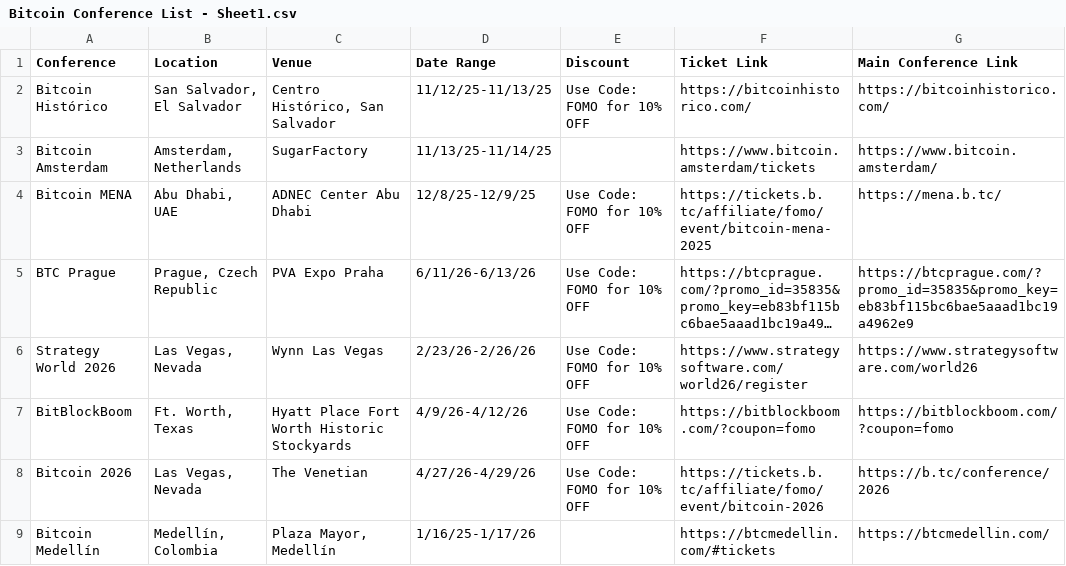
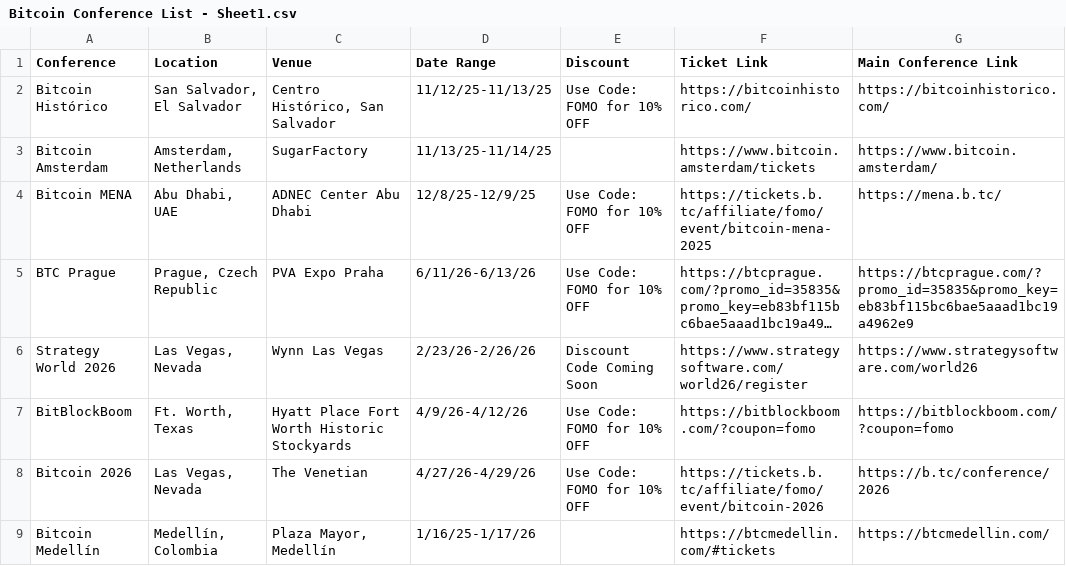
Before and after one commit to goldisdying/proofofconference, a CSV file: Bitcoin Conference List - Sheet1.csv, drawn as a sheet; only a part is shown; long unchanged cells end in …; the diff names each change by its address in the sheet, - before the commit and + after, or states it on an @@ line.

Commit message:
Add files via upload

```diff
--- a/Bitcoin Conference List - Sheet1.csv
+++ b/Bitcoin Conference List - Sheet1.csv
-E6 (Discount): Use Code: FOMO for 10% OFF
+E6 (Discount): Discount Code Coming Soon
```
